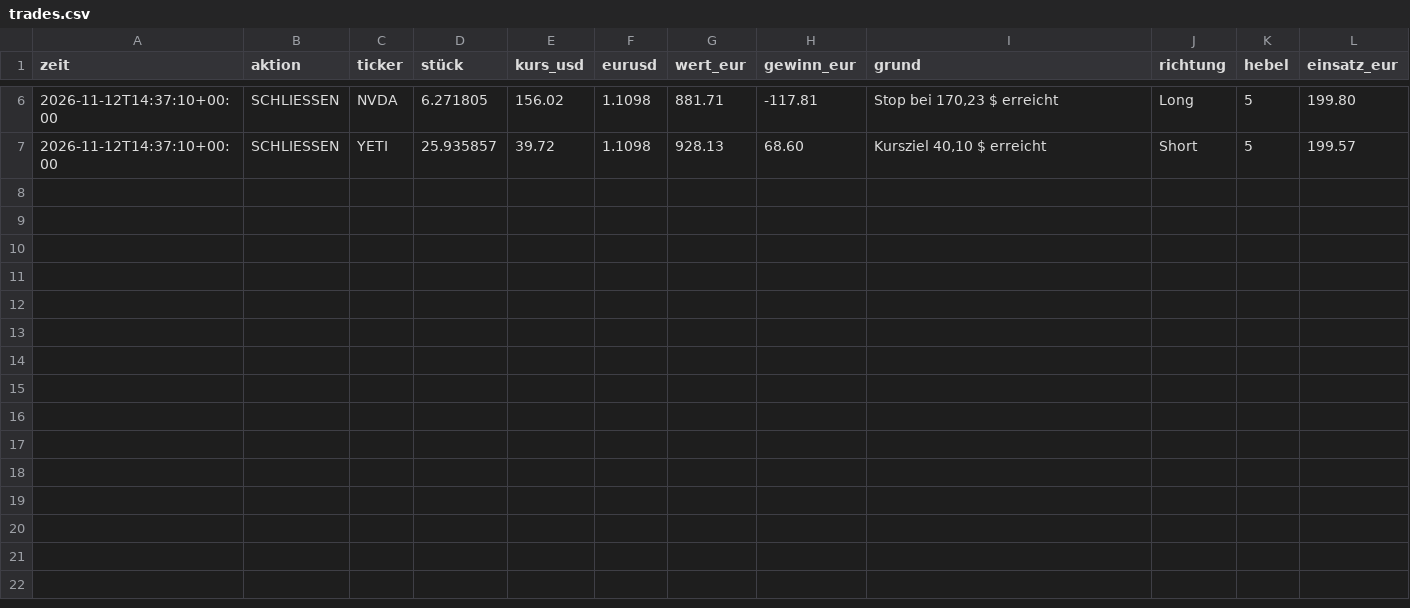
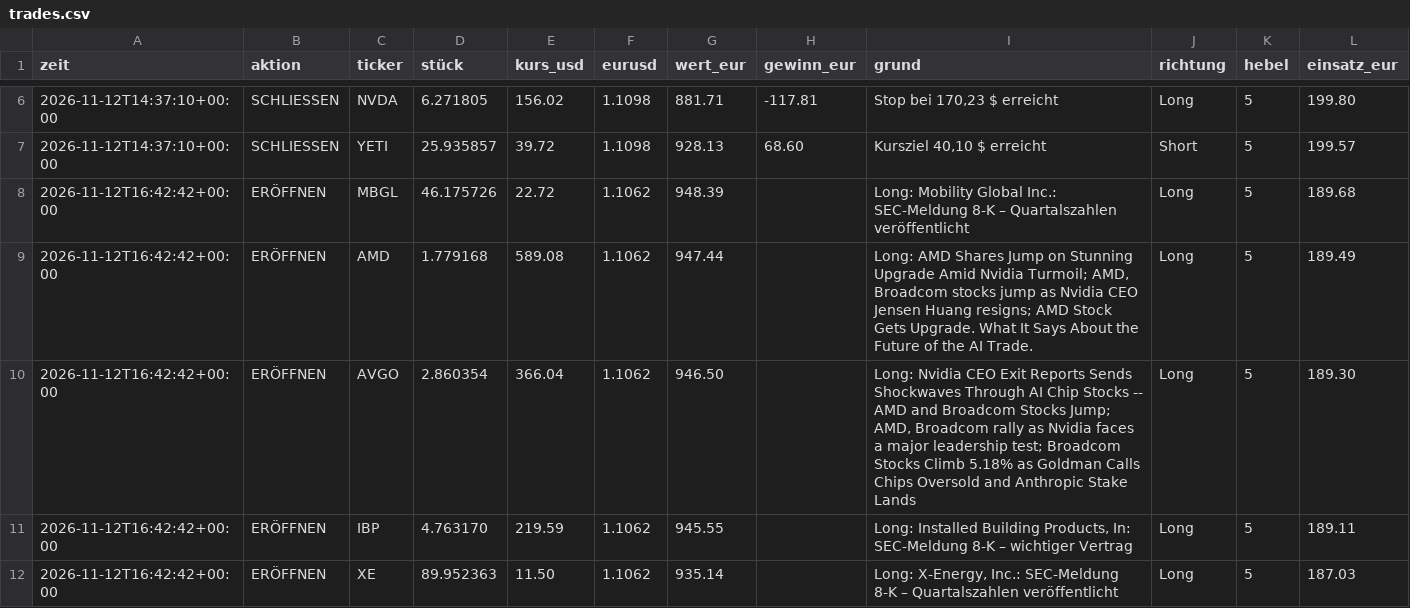
Before and after one commit to tomschmidt872/trader-bot, a CSV file: docs/data/event/trades.csv, drawn as a sheet; only a part is shown, gaps mark what is left out.

```diff
--- a/docs/data/event/trades.csv
+++ b/docs/data/event/trades.csv
@@ -7 +7,6 @@ zeit,aktion,ticker,stück,kurs_usd,eurusd,wert_eur,gewinn_eur,grund,richtung,heb
 2026-11-12T14:37:10+00:00,SCHLIESSEN,YETI,25.935857,39.72,1.1098,928.13,68.60,"Kursziel 40,10 $ erreicht",Short,5,199.57
+2026-11-12T16:42:42+00:00,ERÖFFNEN,MBGL,46.175726,22.72,1.1062,948.39,,Long: Mobility Global Inc.: SEC-Meldung 8-K – Quartalszahlen veröffentlicht,Long,5,189.68
+2026-11-12T16:42:42+00:00,ERÖFFNEN,AMD,1.779168,589.08,1.1062,947.44,,"Long: AMD Shares Jump on Stunning Upgrade Amid Nvidia Turmoil; AMD, Broadcom stocks jump as Nvidia CEO Jensen Huang resigns; AMD Stock Gets Upgrade. What It Says About the Future of the AI Trade.",Long,5,189.49
+2026-11-12T16:42:42+00:00,ERÖFFNEN,AVGO,2.860354,366.04,1.1062,946.50,,"Long: Nvidia CEO Exit Reports Sends Shockwaves Through AI Chip Stocks --  AMD and Broadcom Stocks Jump; AMD, Broadcom rally as Nvidia faces a major leadership test; Broadcom Stocks Climb 5.18% as Goldman Calls Chips Oversold and Anthropic Stake Lands",Long,5,189.30
+2026-11-12T16:42:42+00:00,ERÖFFNEN,IBP,4.763170,219.59,1.1062,945.55,,"Long: Installed Building Products, In: SEC-Meldung 8-K – wichtiger Vertrag",Long,5,189.11
+2026-11-12T16:42:42+00:00,ERÖFFNEN,XE,89.952363,11.50,1.1062,935.14,,"Long: X-Energy, Inc.: SEC-Meldung 8-K – Quartalszahlen veröffentlicht",Long,5,187.03
```
Also changed, not shown: docs/data/equity.csv, docs/data/event/equity.csv, 19 other files.
